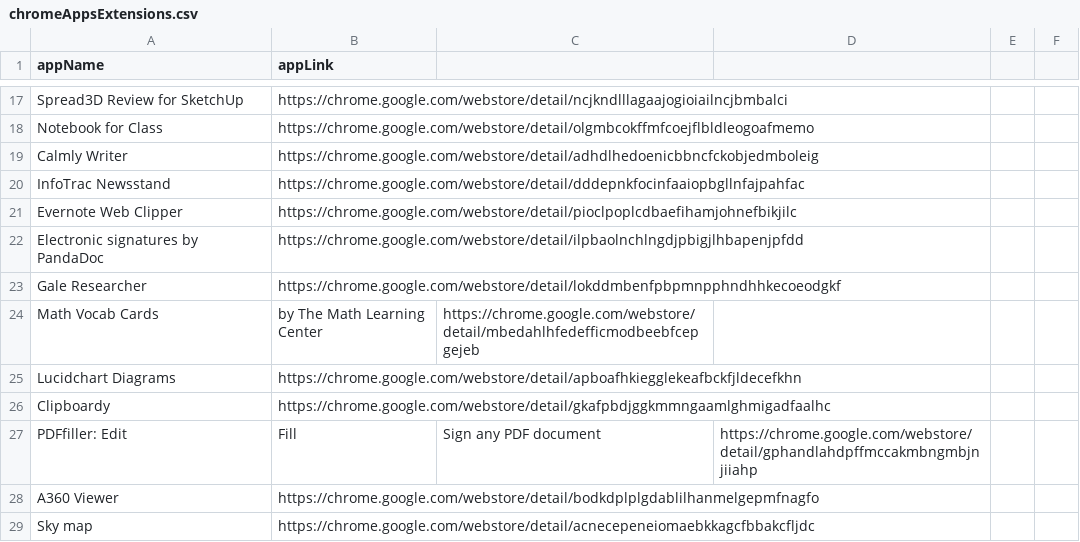
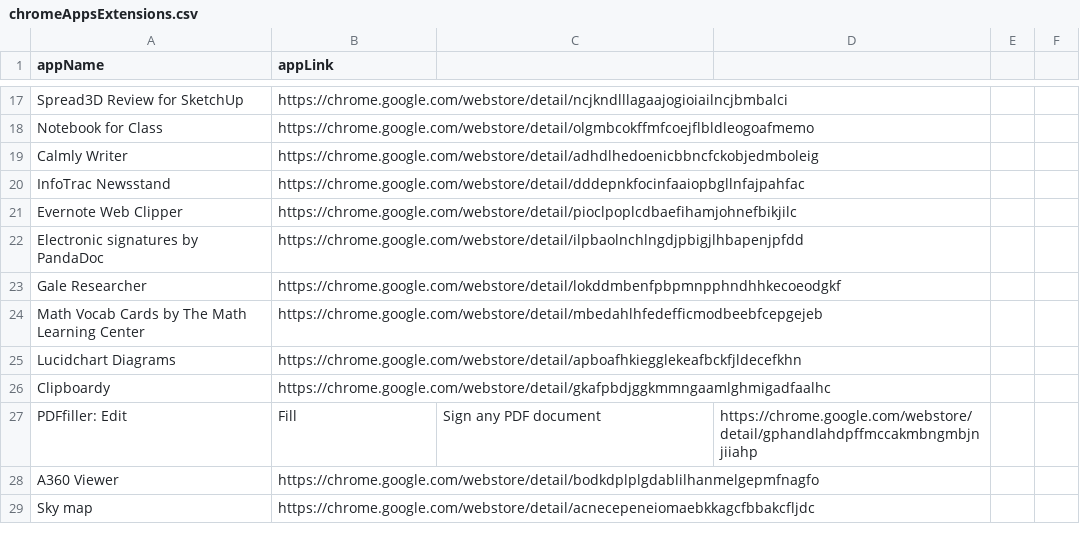
Before and after one commit to termanader/K12-Chrome-Whitelist, a CSV file: chromeAppsExtensions.csv, drawn as a sheet; only a part is shown, gaps mark what is left out; removed rows and columns are numbered as before the commit, all else as after; the diff names each change by its address in the sheet, - before the commit and + after, or states it on an @@ line.

Commit message:
More mistakes

```diff
--- a/chromeAppsExtensions.csv
+++ b/chromeAppsExtensions.csv
-row 24: Math Vocab Cards | by The Math Learning Center | https://chrome.google.com/webstore/detail/mbedahlhfedefficmodbeebfcepgejeb
+row 24: Math Vocab Cards by The Math Learning Center | https://chrome.google.com/webstore/detail/mbedahlhfedefficmodbeebfcepgejeb
```
